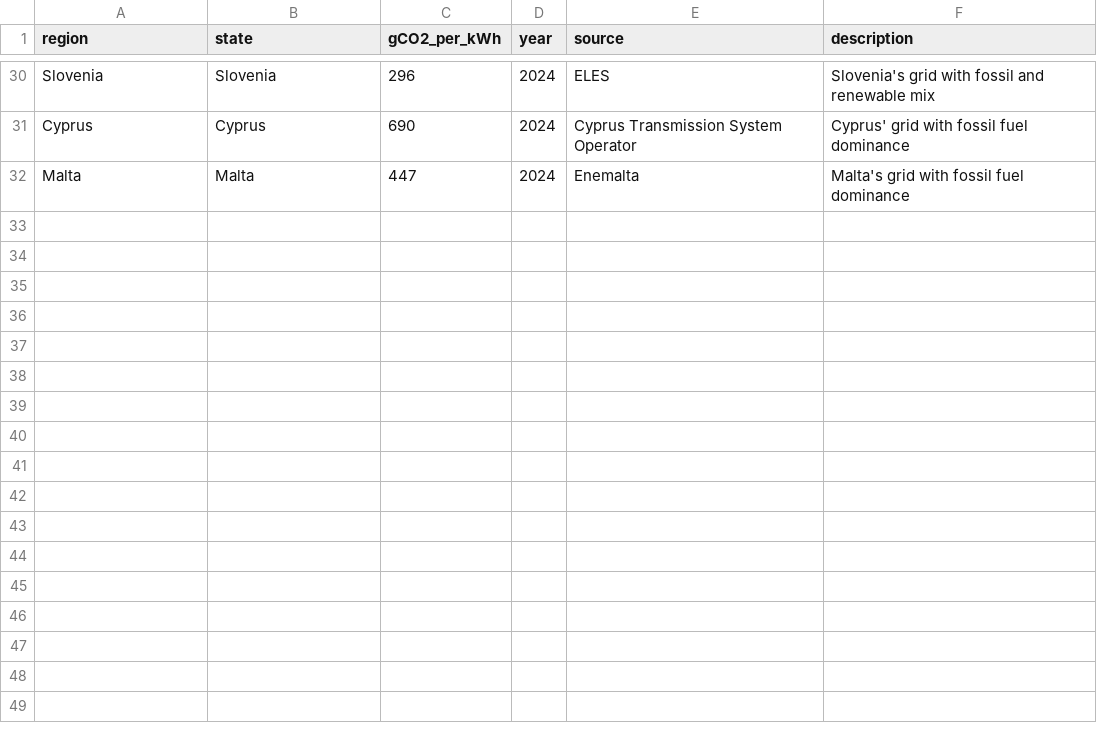
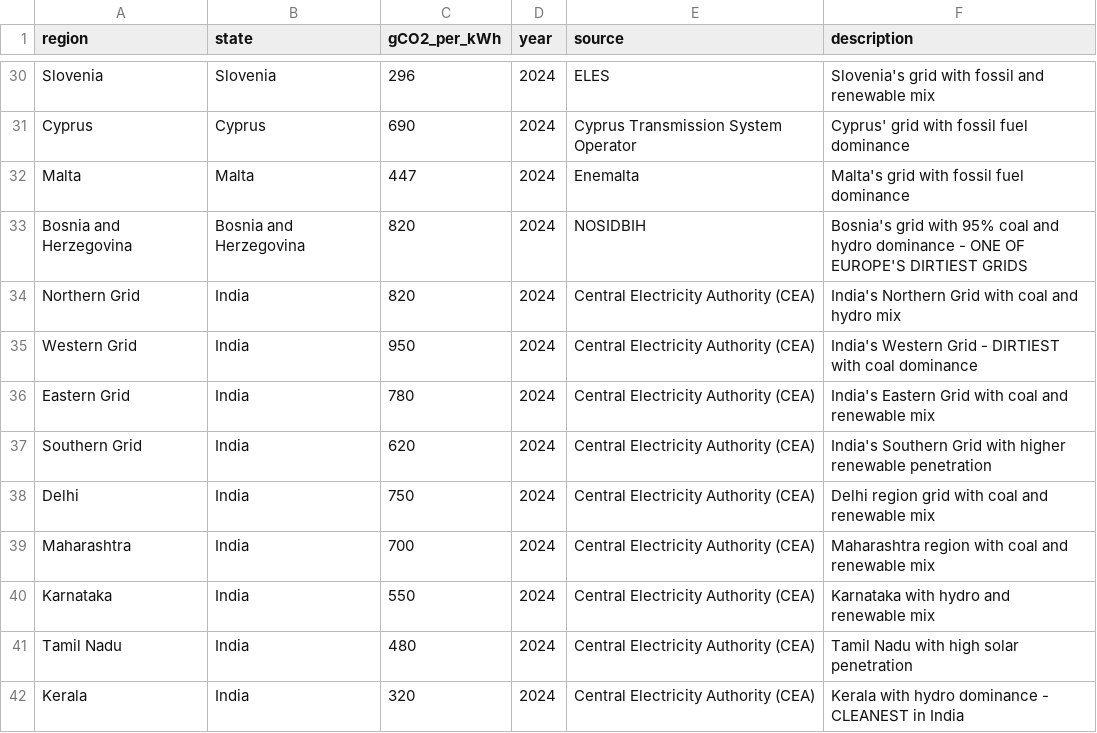
Before and after one commit to CodeCraftsmanUtkarsh/Eco-Hackathon, a CSV file: backend/data/grid_emissions.csv, drawn as a sheet; only a part is shown, gaps mark what is left out.

```diff
--- a/backend/data/grid_emissions.csv
+++ b/backend/data/grid_emissions.csv
@@ -32 +32,11 @@ Cyprus,Cyprus,690,2024,Cyprus Transmission System Operator,Cyprus' grid with fos
 Malta,Malta,447,2024,Enemalta,Malta's grid with fossil fuel dominance
+Bosnia and Herzegovina,Bosnia and Herzegovina,820,2024,NOSIDBIH,Bosnia's grid with 95% coal and hydro dominance - ONE OF EUROPE'S DIRTIEST GRIDS
+Northern Grid,India,820,2024,Central Electricity Authority (CEA),India's Northern Grid with coal and hydro mix
+Western Grid,India,950,2024,Central Electricity Authority (CEA),India's Western Grid - DIRTIEST with coal dominance
+Eastern Grid,India,780,2024,Central Electricity Authority (CEA),India's Eastern Grid with coal and renewable mix
+Southern Grid,India,620,2024,Central Electricity Authority (CEA),India's Southern Grid with higher renewable penetration
+Delhi,India,750,2024,Central Electricity Authority (CEA),Delhi region grid with coal and renewable mix
+Maharashtra,India,700,2024,Central Electricity Authority (CEA),Maharashtra region with coal and renewable mix
+Karnataka,India,550,2024,Central Electricity Authority (CEA),Karnataka with hydro and renewable mix
+Tamil Nadu,India,480,2024,Central Electricity Authority (CEA),Tamil Nadu with high solar penetration
+Kerala,India,320,2024,Central Electricity Authority (CEA),Kerala with hydro dominance - CLEANEST in India
```
Also changed, not shown: 3 other files.
